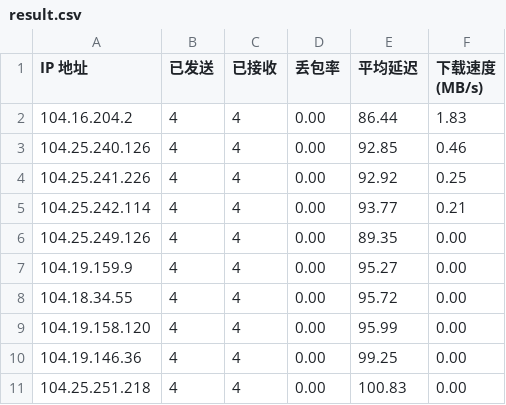
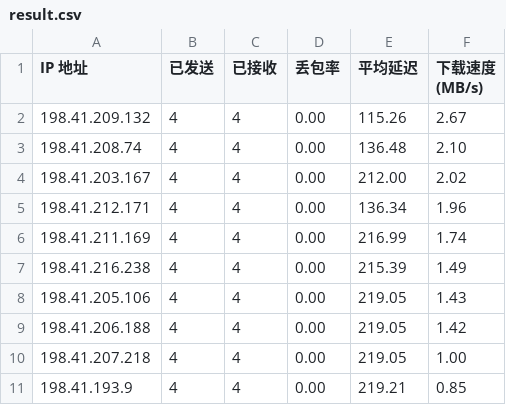
Before and after one commit to xu0412/my-ip-list, a CSV file: result.csv, drawn as a sheet.

Commit message:
Add files via upload

```diff
--- a/result.csv
+++ b/result.csv
@@ -1,11 +1,11 @@
 IP 地址,已发送,已接收,丢包率,平均延迟,下载速度 (MB/s)
-104.16.204.2,4,4,0.00,86.44,1.83
-104.25.240.126,4,4,0.00,92.85,0.46
-104.25.241.226,4,4,0.00,92.92,0.25
-104.25.242.114,4,4,0.00,93.77,0.21
-104.25.249.126,4,4,0.00,89.35,0.00
-104.19.159.9,4,4,0.00,95.27,0.00
-104.18.34.55,4,4,0.00,95.72,0.00
-104.19.158.120,4,4,0.00,95.99,0.00
-104.19.146.36,4,4,0.00,99.25,0.00
-104.25.251.218,4,4,0.00,100.83,0.00
+198.41.209.132,4,4,0.00,115.26,2.67
+198.41.208.74,4,4,0.00,136.48,2.10
+198.41.203.167,4,4,0.00,212.00,2.02
+198.41.212.171,4,4,0.00,136.34,1.96
+198.41.211.169,4,4,0.00,216.99,1.74
+198.41.216.238,4,4,0.00,215.39,1.49
+198.41.205.106,4,4,0.00,219.05,1.43
+198.41.206.188,4,4,0.00,219.05,1.42
+198.41.207.218,4,4,0.00,219.05,1.00
+198.41.193.9,4,4,0.00,219.21,0.85
```
